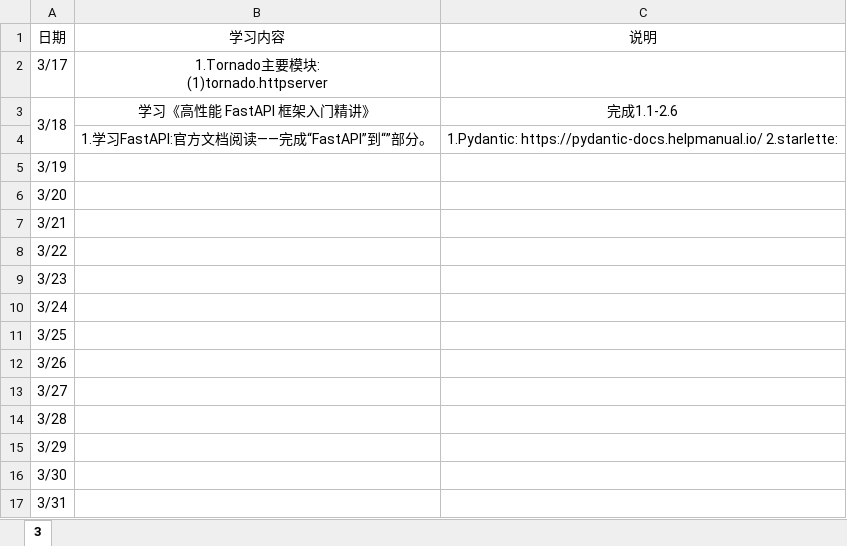
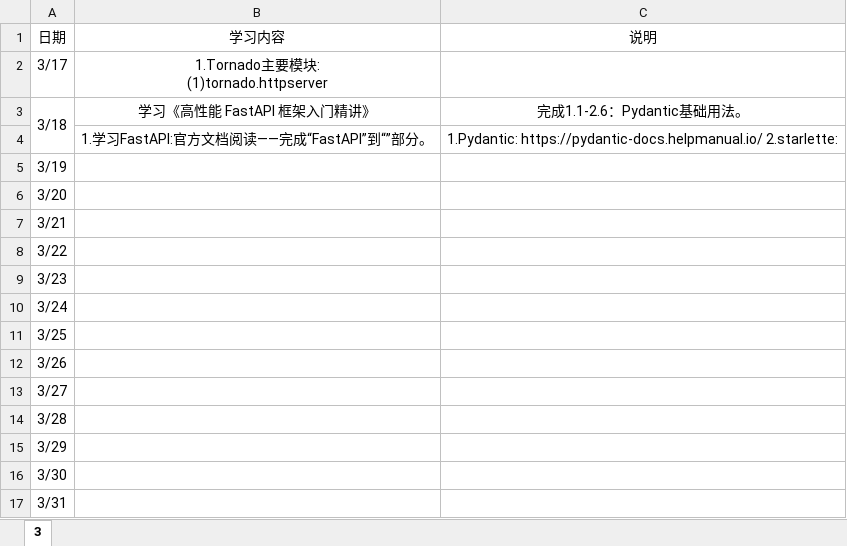
Before and after one commit to Huake-EZhou/learnings, an Excel workbook: 学习台账.xlsx, sheet 3, drawn as a sheet; values as stored, in another font and other column widths than the file's, no borders; the diff names each change by its address in the sheet, - before the commit and + after, or states it on an @@ line.

Commit message:
update

```diff
--- a/学习台账.xlsx (sheet 3)
+++ b/学习台账.xlsx (sheet 3)
-C3: 完成1.1-2.6
+C3: 完成1.1-2.6：Pydantic基础用法。
```
